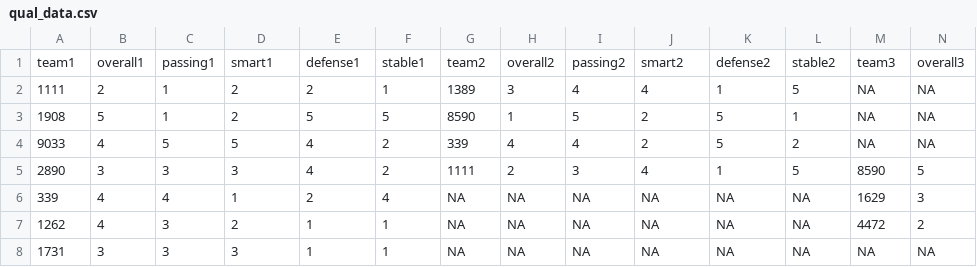
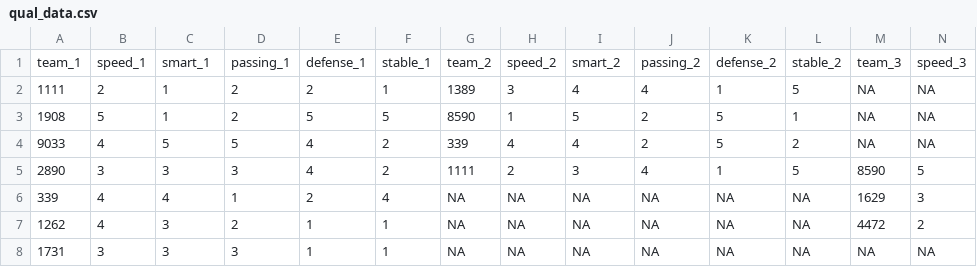
Before and after one commit to Ghostyaq/scouting2026, a CSV file: shinyapp/data/chcmp/qual_data.csv, drawn as a sheet; only a part is shown; removed rows and columns are numbered as before the commit, all else as after; rows hold the shown columns only; the diff names each change by its address in the sheet, - before the commit and + after, or states it on an @@ line.

Commit message:
update to measure speed instead of overall

```diff
--- a/shinyapp/data/chcmp/qual_data.csv
+++ b/shinyapp/data/chcmp/qual_data.csv
-row 1: team1 | overall1 | passing1 | smart1 | defense1 | stable1 | team2 | overall2 | passing2 | smart2 | defense2 | stable2 | team3 | overall3
+row 1: team_1 | speed_1 | smart_1 | passing_1 | defense_1 | stable_1 | team_2 | speed_2 | smart_2 | passing_2 | defense_2 | stable_2 | team_3 | speed_3
```
Also changed, not shown: 1 other file.
